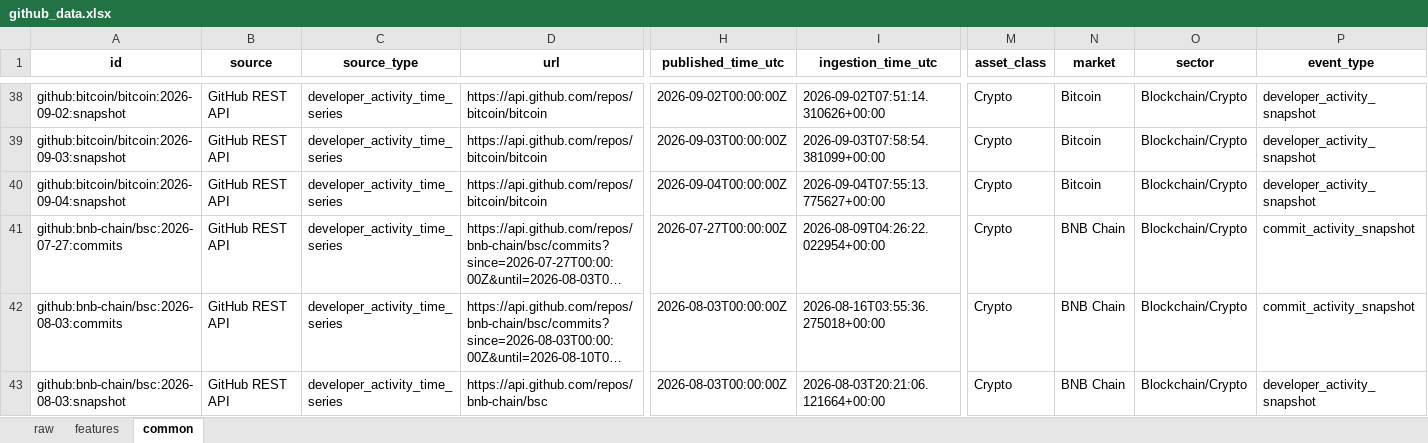
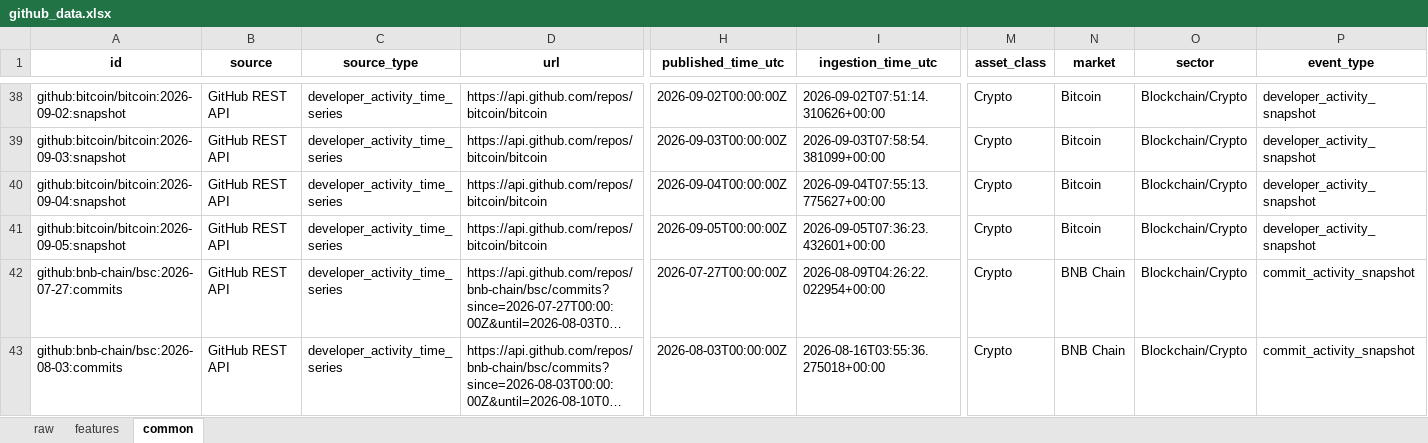
Before and after one commit to Alphaworkss/Fund-Forge, an Excel workbook: GitHub_AltData_Pipeline/github_data.xlsx, sheet common, drawn as a sheet; only a part is shown, gaps mark what is left out; the shorter side is filled out with more unchanged rows; long unchanged cells end in …; values as stored, in another font and other column widths than the file's, no borders; rows hold the shown columns only; the diff covers the shown part only; the diff names each change by its address in the sheet, - before the commit and + after, or states it on an @@ line.

```diff
--- a/GitHub_AltData_Pipeline/github_data.xlsx (sheet common)
+++ b/GitHub_AltData_Pipeline/github_data.xlsx (sheet common)
+row 41: github:bitcoin/bitcoin:2026-09-05:snapshot | GitHub REST API | developer_activity_time_series | https://api.github.com/repos/bitcoin/bitcoin | 2026-09-05T00:00:00Z | 2026-09-05T07:36:23.432601+00:00 | Crypto | Bitcoin | Blockchain/Crypto | developer_activity_snapshot
```
Also changed, not shown: 4 added rows and 15 edited cells elsewhere in this sheet, sheet features, sheet raw, 1 other file.
